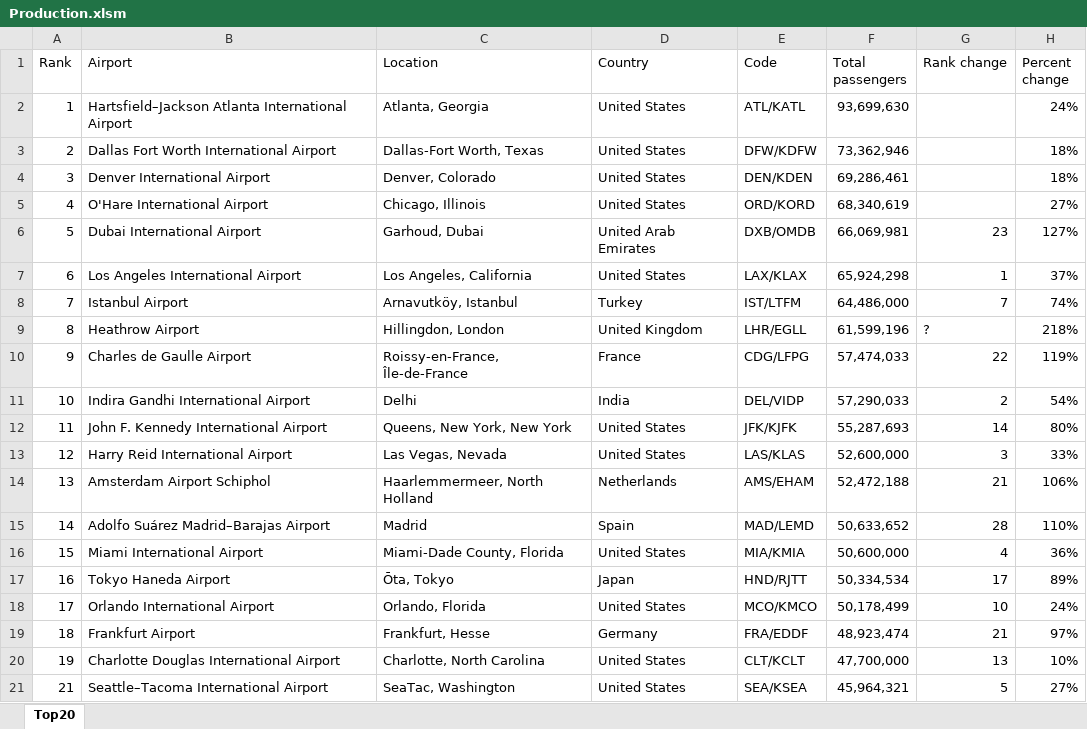
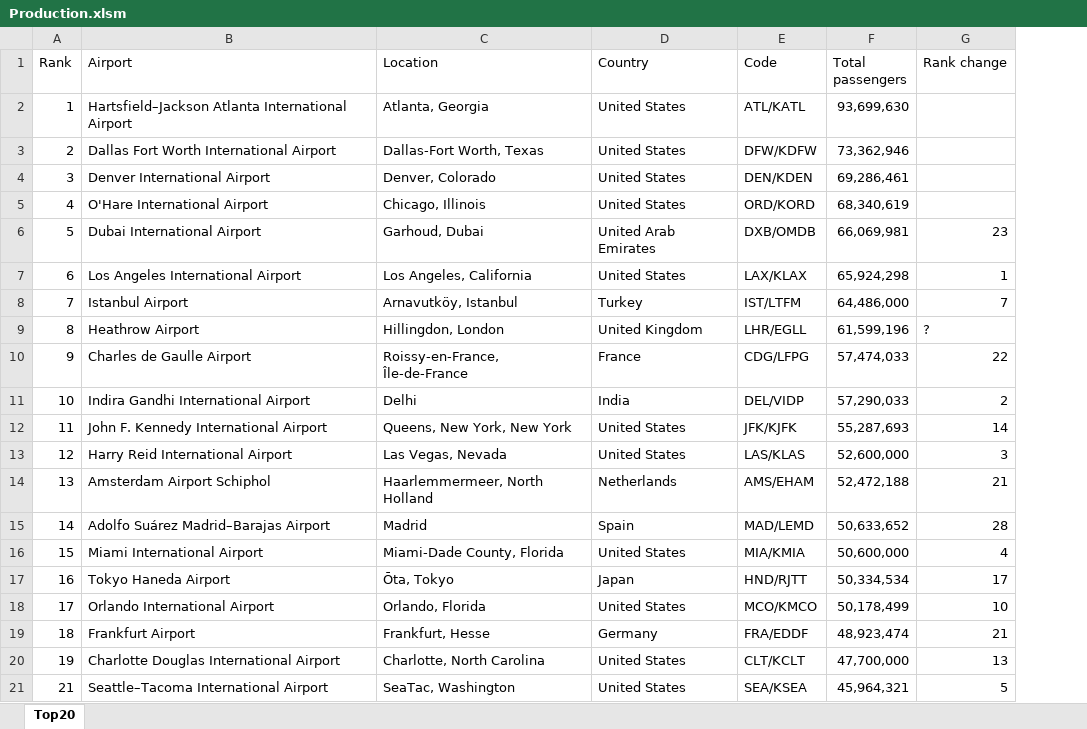
Before and after one commit to ceybers/excel-table-split-column, an Excel workbook: Production.xlsm, sheet Top20, drawn as a sheet; values as stored, in another font and other column widths than the file's, no borders; charts and pictures and table styles not drawn; the diff names each change by its address in the sheet, - before the commit and + after, or states it on an @@ line.

```diff
--- a/Production.xlsm (sheet Top20)
+++ b/Production.xlsm (sheet Top20)
-column H (Percent change), rows 2-21: 24% | 18% | 18% | 27% | 127% | 37% | 74% | 218% | 119% | 54% | 80% | 33% | 106% | 110% | 36% | 89% | 24% | 97% | 10% | 27%
```
Also changed, not shown: charts or pictures, Development.xlsm, 9 other files.
